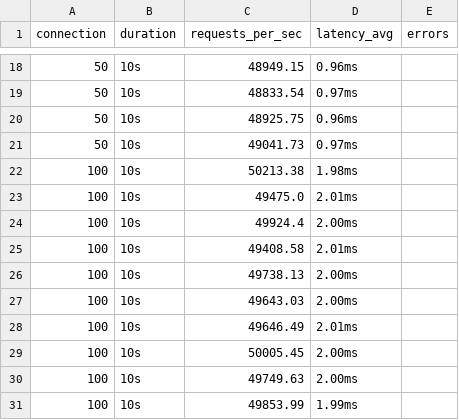
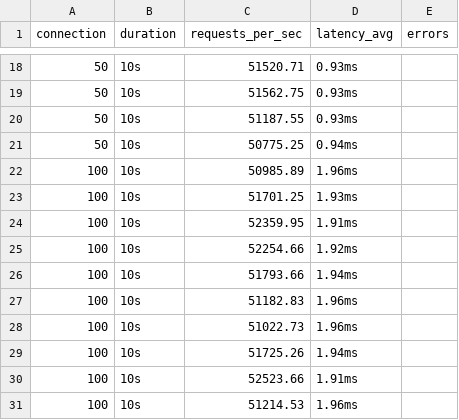
Before and after one commit to philimon-reset/Nanos-Eval, a CSV file: Network-Based/Go/metrics/webserver/webserver_metrics_docker.csv, drawn as a sheet; only a part is shown, gaps mark what is left out; the diff covers the shown part only.

```diff
--- a/Network-Based/Go/metrics/webserver/webserver_metrics_docker.csv
+++ b/Network-Based/Go/metrics/webserver/webserver_metrics_docker.csv
@@ -18,14 +18,14 @@ connection,duration,requests_per_sec,latency_avg,errors
-50,10s,48949.15,0.96ms,
-50,10s,48833.54,0.97ms,
-50,10s,48925.75,0.96ms,
-50,10s,49041.73,0.97ms,
-100,10s,50213.38,1.98ms,
-100,10s,49475.0,2.01ms,
-100,10s,49924.4,2.00ms,
-100,10s,49408.58,2.01ms,
-100,10s,49738.13,2.00ms,
-100,10s,49643.03,2.00ms,
-100,10s,49646.49,2.01ms,
-100,10s,50005.45,2.00ms,
-100,10s,49749.63,2.00ms,
-100,10s,49853.99,1.99ms,
+50,10s,51520.71,0.93ms,
+50,10s,51562.75,0.93ms,
+50,10s,51187.55,0.93ms,
+50,10s,50775.25,0.94ms,
+100,10s,50985.89,1.96ms,
+100,10s,51701.25,1.93ms,
+100,10s,52359.95,1.91ms,
+100,10s,52254.66,1.92ms,
+100,10s,51793.66,1.94ms,
+100,10s,51182.83,1.96ms,
+100,10s,51022.73,1.96ms,
+100,10s,51725.26,1.94ms,
+100,10s,52523.66,1.91ms,
+100,10s,51214.53,1.96ms,
```
Also changed, not shown: 32 edited cells elsewhere in this file, Network-Based/Go/metrics/docker_usage_log.csv, Network-Based/Go/metrics/nanos_usage_log.csv, 11 other files.
